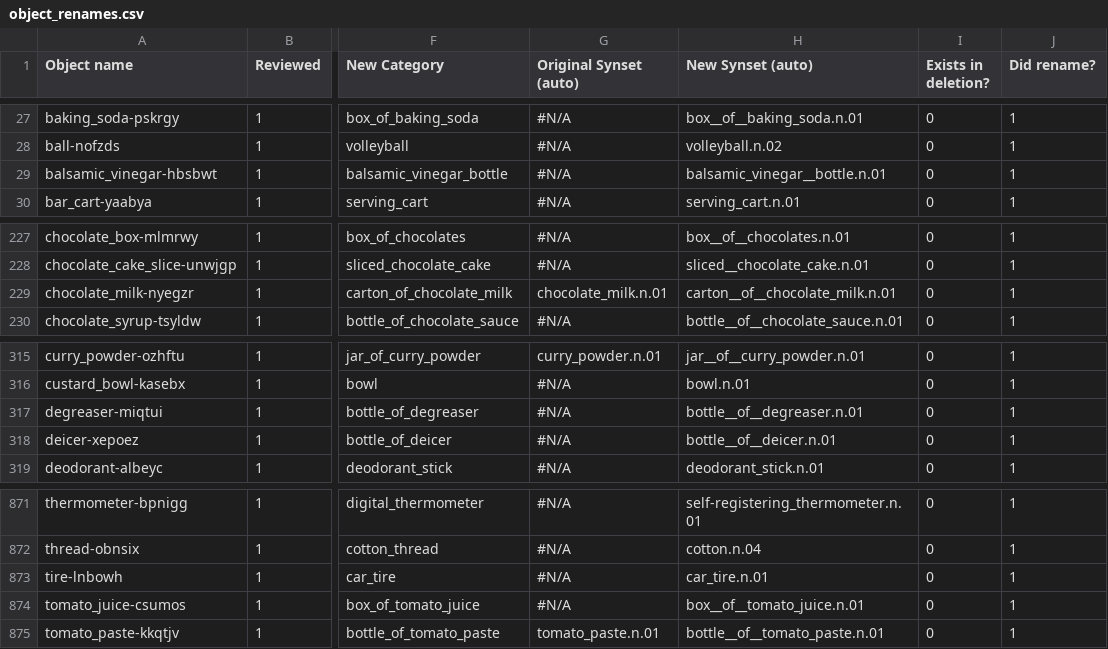
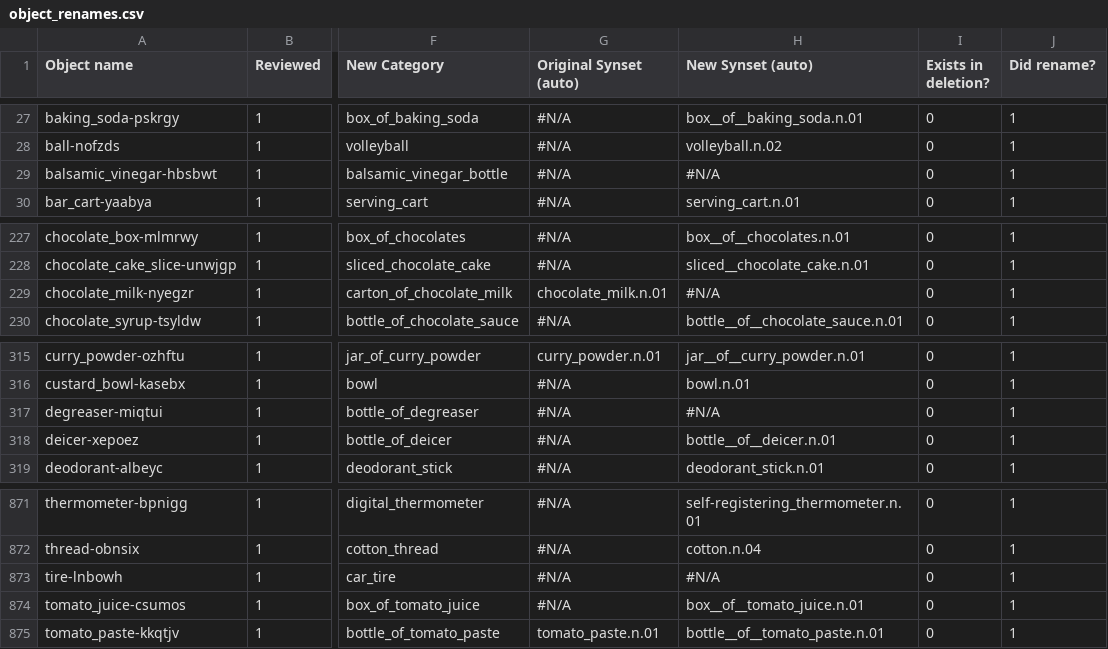
Before and after one commit to StanfordVL/OmniGibson, a CSV file: asset_pipeline/metadata/object_renames.csv, drawn as a sheet; only a part is shown, gaps mark what is left out; the diff names each change by its address in the sheet, - before the commit and + after, or states it on an @@ line.

```diff
--- a/asset_pipeline/metadata/object_renames.csv
+++ b/asset_pipeline/metadata/object_renames.csv
-H29 (New Synset (auto)): balsamic_vinegar__bottle.n.01
+H29 (New Synset (auto)): #N/A
-H229 (New Synset (auto)): carton__of__chocolate_milk.n.01
+H229 (New Synset (auto)): #N/A
-H317 (New Synset (auto)): bottle__of__degreaser.n.01
+H317 (New Synset (auto)): #N/A
-H873 (New Synset (auto)): car_tire.n.01
+H873 (New Synset (auto)): #N/A
```
Also changed, not shown: asset_pipeline/metadata/category_mapping.csv, 1 other file.
